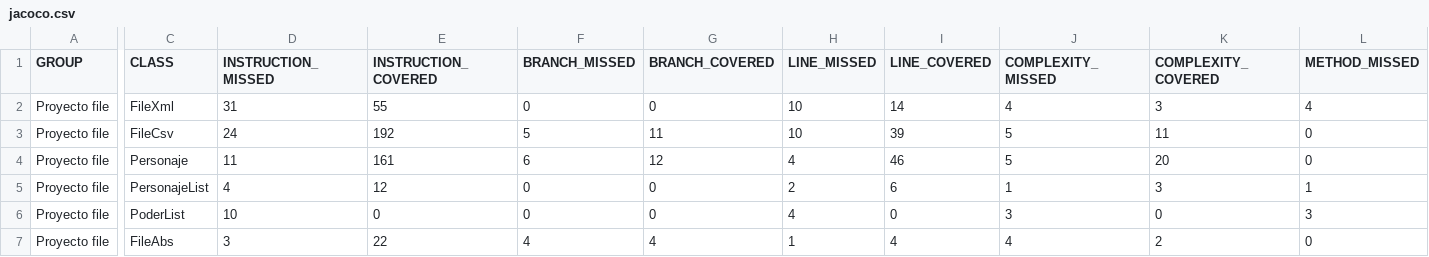
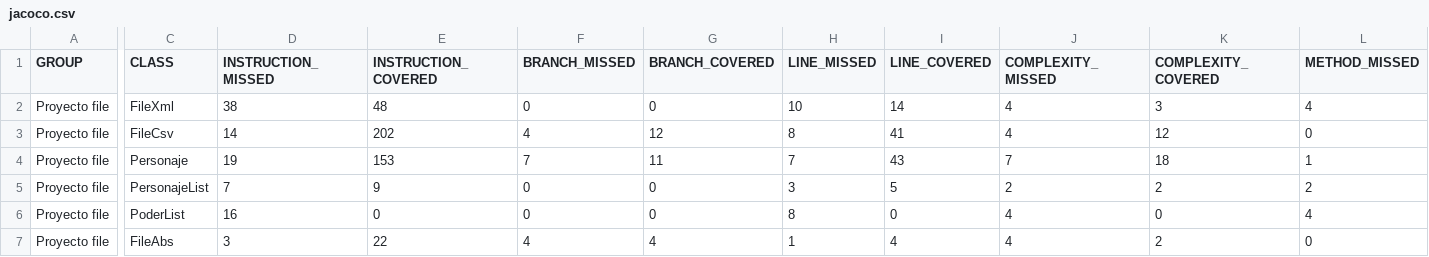
Before and after one commit to adogonz23/programacion, a CSV file: 3ºtrimestre/tareas/tareaMarverFicheros/target/site/jacoco/jacoco.csv, drawn as a sheet; only a part is shown, gaps mark what is left out; the diff covers the shown part only; the diff names each change by its address in the sheet, - before the commit and + after, or states it on an @@ line.

```diff
--- a/3ºtrimestre/tareas/tareaMarverFicheros/target/site/jacoco/jacoco.csv
+++ b/3ºtrimestre/tareas/tareaMarverFicheros/target/site/jacoco/jacoco.csv
-D2 (INSTRUCTION_MISSED): 31
+D2 (INSTRUCTION_MISSED): 38
-E2 (INSTRUCTION_COVERED): 55
+E2 (INSTRUCTION_COVERED): 48
-D3 (INSTRUCTION_MISSED): 24
+D3 (INSTRUCTION_MISSED): 14
-E3 (INSTRUCTION_COVERED): 192
+E3 (INSTRUCTION_COVERED): 202
-F3 (BRANCH_MISSED): 5
+F3 (BRANCH_MISSED): 4
-G3 (BRANCH_COVERED): 11
+G3 (BRANCH_COVERED): 12
-H3 (LINE_MISSED): 10
+H3 (LINE_MISSED): 8
-I3 (LINE_COVERED): 39
+I3 (LINE_COVERED): 41
-J3 (COMPLEXITY_MISSED): 5
+J3 (COMPLEXITY_MISSED): 4
-K3 (COMPLEXITY_COVERED): 11
+K3 (COMPLEXITY_COVERED): 12
-D4 (INSTRUCTION_MISSED): 11
+D4 (INSTRUCTION_MISSED): 19
-E4 (INSTRUCTION_COVERED): 161
+E4 (INSTRUCTION_COVERED): 153
-F4 (BRANCH_MISSED): 6
+F4 (BRANCH_MISSED): 7
-G4 (BRANCH_COVERED): 12
+G4 (BRANCH_COVERED): 11
-H4 (LINE_MISSED): 4
+H4 (LINE_MISSED): 7
-I4 (LINE_COVERED): 46
+I4 (LINE_COVERED): 43
-J4 (COMPLEXITY_MISSED): 5
+J4 (COMPLEXITY_MISSED): 7
-K4 (COMPLEXITY_COVERED): 20
+K4 (COMPLEXITY_COVERED): 18
-L4 (METHOD_MISSED): 0
+L4 (METHOD_MISSED): 1
-D5 (INSTRUCTION_MISSED): 4
+D5 (INSTRUCTION_MISSED): 7
-E5 (INSTRUCTION_COVERED): 12
+E5 (INSTRUCTION_COVERED): 9
-H5 (LINE_MISSED): 2
+H5 (LINE_MISSED): 3
-I5 (LINE_COVERED): 6
+I5 (LINE_COVERED): 5
-J5 (COMPLEXITY_MISSED): 1
+J5 (COMPLEXITY_MISSED): 2
-K5 (COMPLEXITY_COVERED): 3
+K5 (COMPLEXITY_COVERED): 2
-L5 (METHOD_MISSED): 1
+L5 (METHOD_MISSED): 2
-D6 (INSTRUCTION_MISSED): 10
+D6 (INSTRUCTION_MISSED): 16
-H6 (LINE_MISSED): 4
+H6 (LINE_MISSED): 8
-J6 (COMPLEXITY_MISSED): 3
+J6 (COMPLEXITY_MISSED): 4
-L6 (METHOD_MISSED): 3
+L6 (METHOD_MISSED): 4
```
Also changed, not shown: 2 edited cells elsewhere in this file, 3ºtrimestre/tareas/tareaMarverFicheros/src/resources/data.csv, 38 other files.
